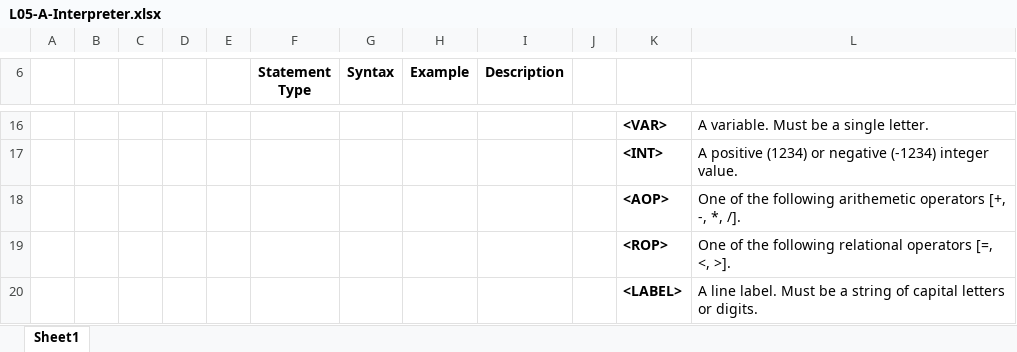
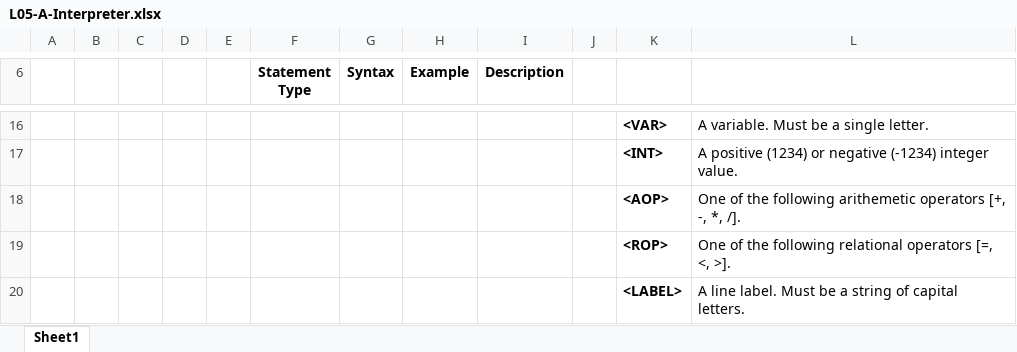
Before and after one commit to dickinson-comp256/COMP256, an Excel workbook: docs/materials/Labs/L05-A-Interpreter.xlsx, sheet Sheet1, drawn as a sheet; only a part is shown, gaps mark what is left out; values as stored, in another font and other column widths than the file's, no borders; the diff names each change by its address in the sheet, - before the commit and + after, or states it on an @@ line.

```diff
--- a/docs/materials/Labs/L05-A-Interpreter.xlsx (sheet Sheet1)
+++ b/docs/materials/Labs/L05-A-Interpreter.xlsx (sheet Sheet1)
-L20: …of capital letters or digits.
+L20: …of capital letters.
```
Also changed, not shown: 1 other file.
